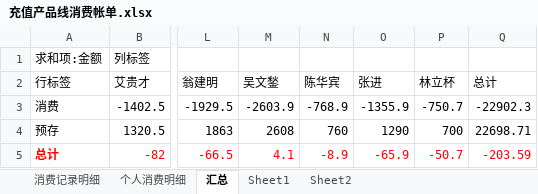
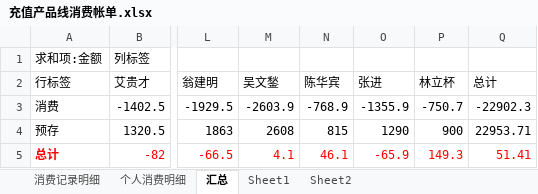
Before and after one commit to junyangren/BillingInfo, an Excel workbook: 充值产品线消费帐单.xlsx, sheet 汇总, drawn as a sheet; only a part is shown, gaps mark what is left out; values as stored, in another font and other column widths than the file's, no borders; the diff names each change by its address in the sheet, - before the commit and + after, or states it on an @@ line.

```diff
--- a/充值产品线消费帐单.xlsx (sheet 汇总)
+++ b/充值产品线消费帐单.xlsx (sheet 汇总)
-N4 (陈华宾): 760
+N4 (陈华宾): 815
-P4 (林立杯): 700
+P4 (林立杯): 900
-Q4 (总计): 22698.71
+Q4 (总计): 22953.71
-N5 (陈华宾): -8.9
+N5 (陈华宾): 46.1
-P5 (林立杯): -50.7
+P5 (林立杯): 149.3
-Q5 (总计): -203.59
+Q5 (总计): 51.41
```
Also changed, not shown: sheet 消费记录明细, sheet 个人消费明细.
